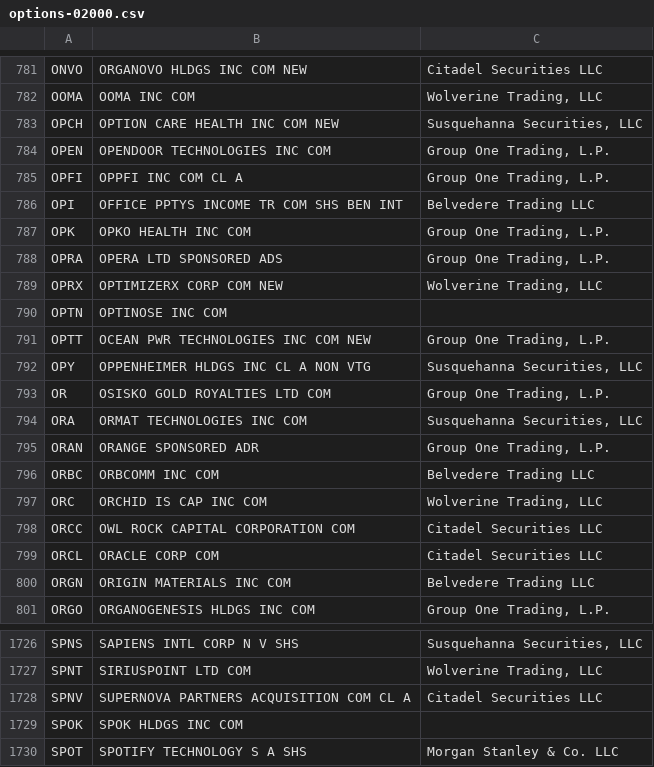
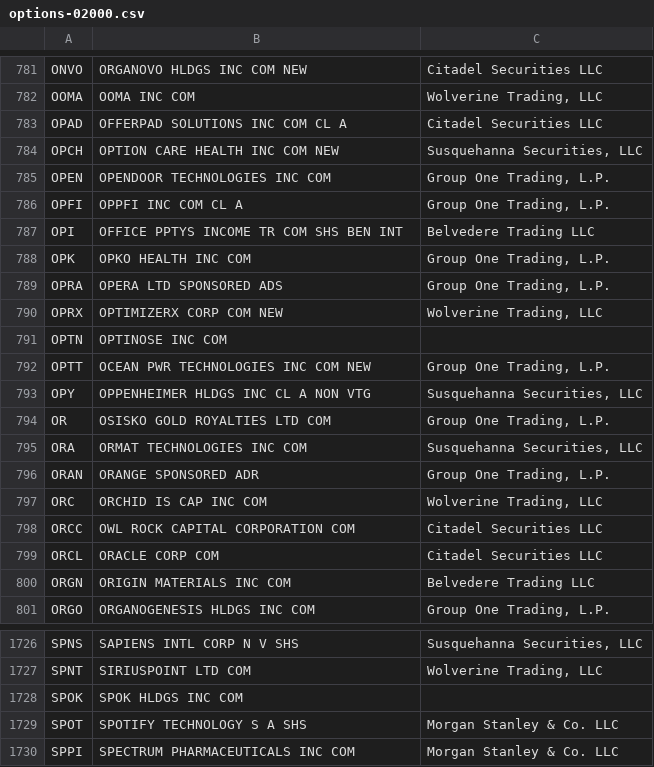
Before and after one commit to haoenhui/usa-optionable-stocks, a CSV file: options-02000.csv, drawn as a sheet; only a part is shown, gaps mark what is left out; the shorter side is filled out with more unchanged rows; removed rows and columns are numbered as before the commit, all else as after; the diff names each change by its address in the sheet, - before the commit and + after, or states it on an @@ line.

```diff
--- a/options-02000.csv
+++ b/options-02000.csv
+row 783: OPAD | OFFERPAD SOLUTIONS INC COM CL A | Citadel Securities LLC
-row 796: ORBC | ORBCOMM INC COM | Belvedere Trading LLC
-row 1728: SPNV | SUPERNOVA PARTNERS ACQUISITION COM CL A | Citadel Securities LLC
```
Also changed, not shown: options-00000.csv.
